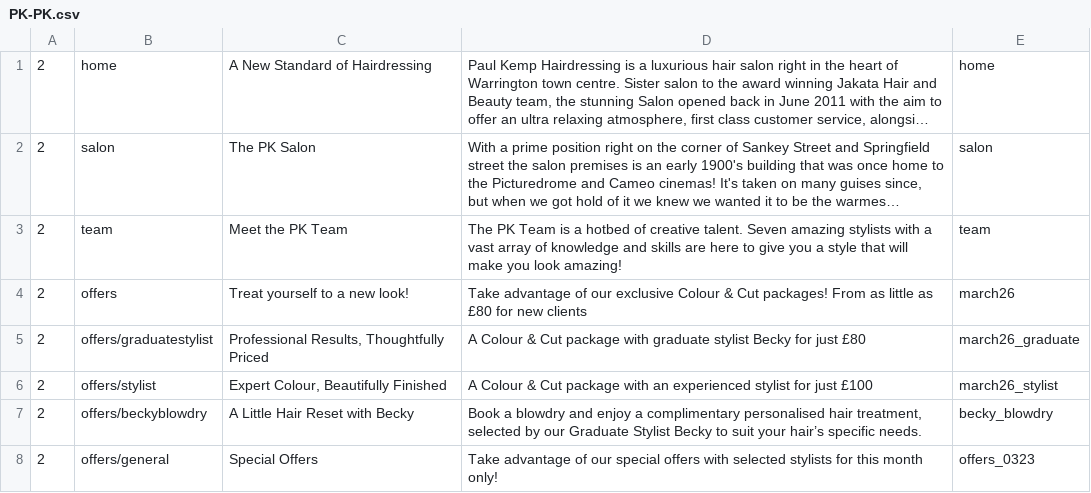
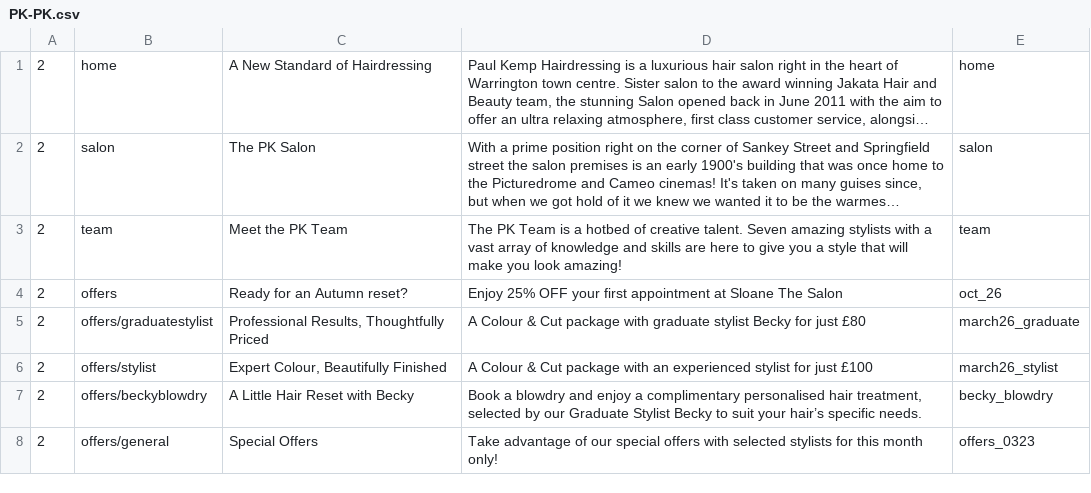
Before and after one commit to araquach/pk20, a CSV file: data/csv/meta_infos/PK-PK.csv, drawn as a sheet; only a part is shown; long unchanged cells end in ….

Commit message:
New Meta

```diff
--- a/data/csv/meta_infos/PK-PK.csv
+++ b/data/csv/meta_infos/PK-PK.csv
@@ -3,4 +3,3 @@
 2,team,Meet the PK Team,The PK Team is a hotbed of creative talent. Seven amazing stylists with a vast array of knowledge and skills are here to give you a style that will make you look amazing!,team
-2,offers,Treat yourself to a new look!,"Take advantage of our exclusive Colour & Cut packages! From as little as £80 for new clients
-",march26
+2,offers,Ready for an Autumn reset?,Enjoy 25% OFF your first appointment at Sloane The Salon,oct_26
 2,offers/graduatestylist,"Professional Results, Thoughtfully Priced",A Colour & Cut package with graduate stylist Becky for just £80,march26_graduate
```
Also changed, not shown: 2 other files.
